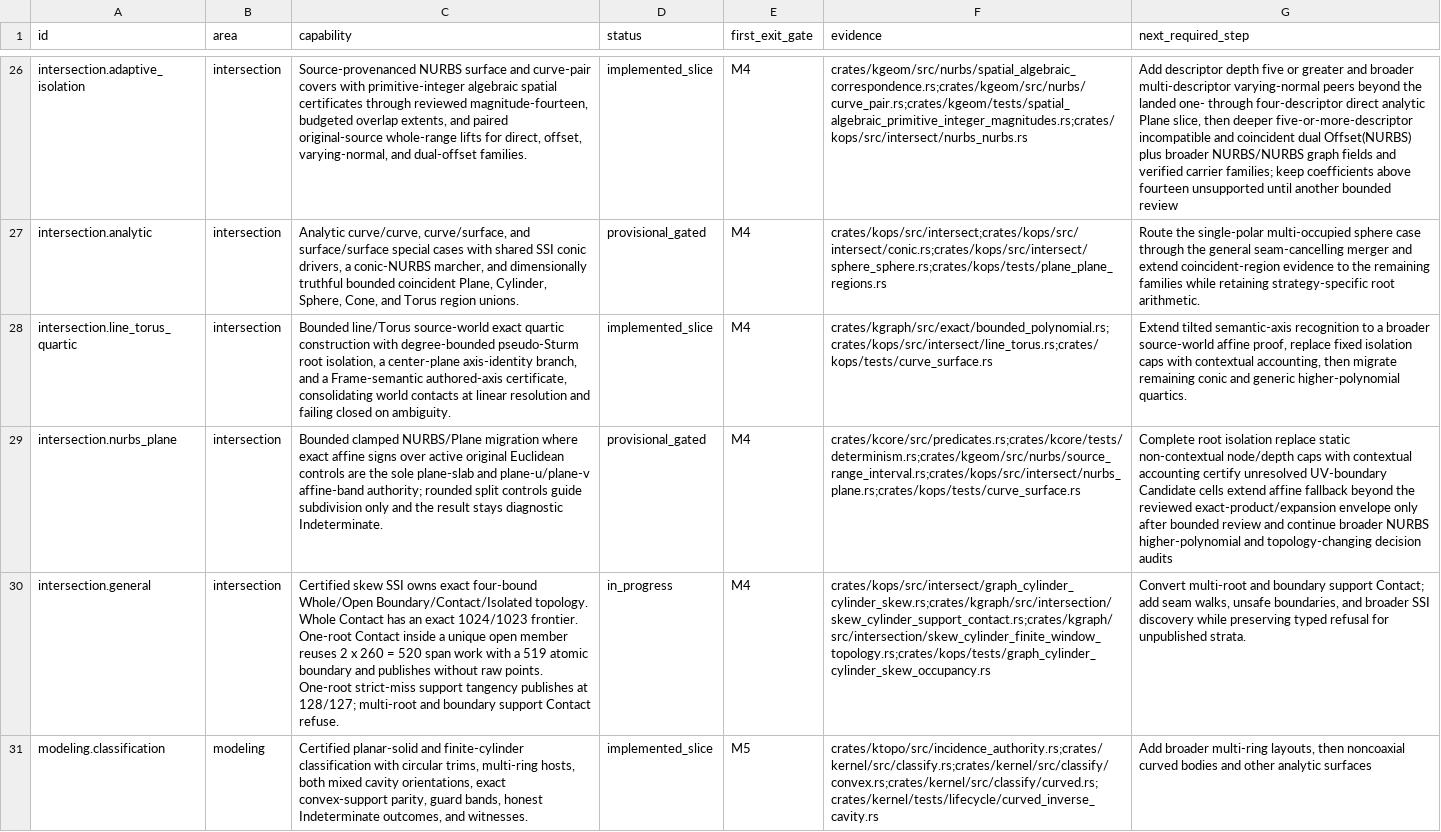
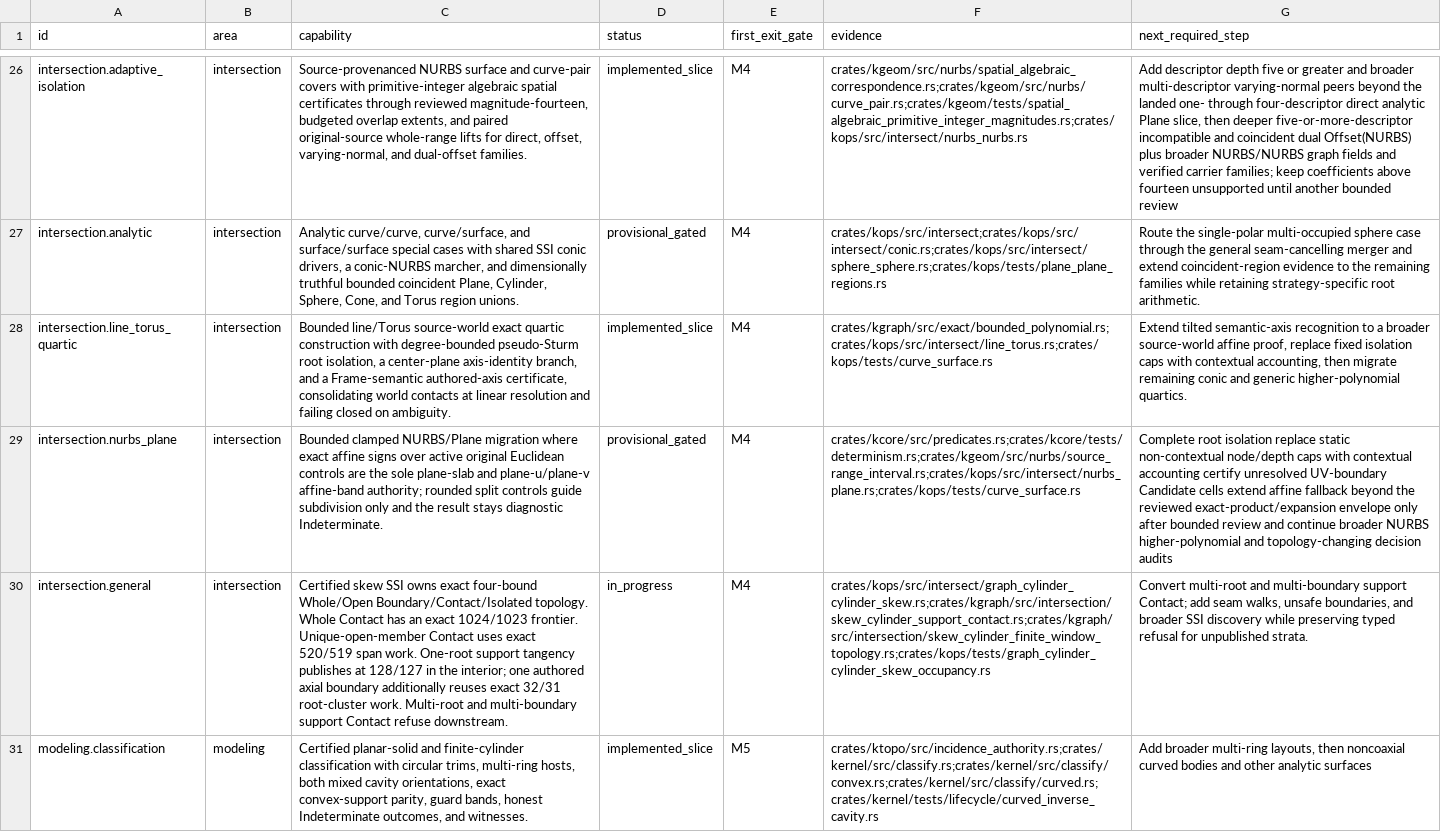
Before and after one commit to josephbajor/geocore, a TSV file: docs/kernel-support.tsv, drawn as a sheet; only a part is shown, gaps mark what is left out; the diff covers the shown part only; the diff names each change by its address in the sheet, - before the commit and + after, or states it on an @@ line.

Commit message:
Publish boundary skew-cylinder support contacts
Prove exact discriminant-to-axial-bound root identity and reuse the existing root-cluster stage at the atomic 32/31 frontier. Publish one-boundary support points as source-ring singleton roots, discharge point-only cap tangencies without degenerate curves, and retain the distinct Boolean topology refusal.

```diff
--- a/docs/kernel-support.tsv
+++ b/docs/kernel-support.tsv
-C30 (capability): …1024/1023 frontier. One-root Contact inside a unique open member reuses 2 x 260 = 520 span work with a 519 atomic boundary and publishes without raw points. One-root strict-miss support tangency publishes at 128/127; multi-root and boundary support Contact refuse.
+C30 (capability): …1024/1023 frontier. Unique-open-member Contact uses exact 520/519 span work. One-root support tangency publishes at 128/127 in the interior; one authored axial boundary additionally reuses exact 32/31 root-cluster work. Multi-root and multi-boundary support Contact refuse downstream.
-G30 (next_required_step): …multi-root and boundary support Contact;…
+G30 (next_required_step): …multi-root and multi-boundary support Contact;…
```
Also changed, not shown: 7 edited cells elsewhere in this file, 14 other files.
